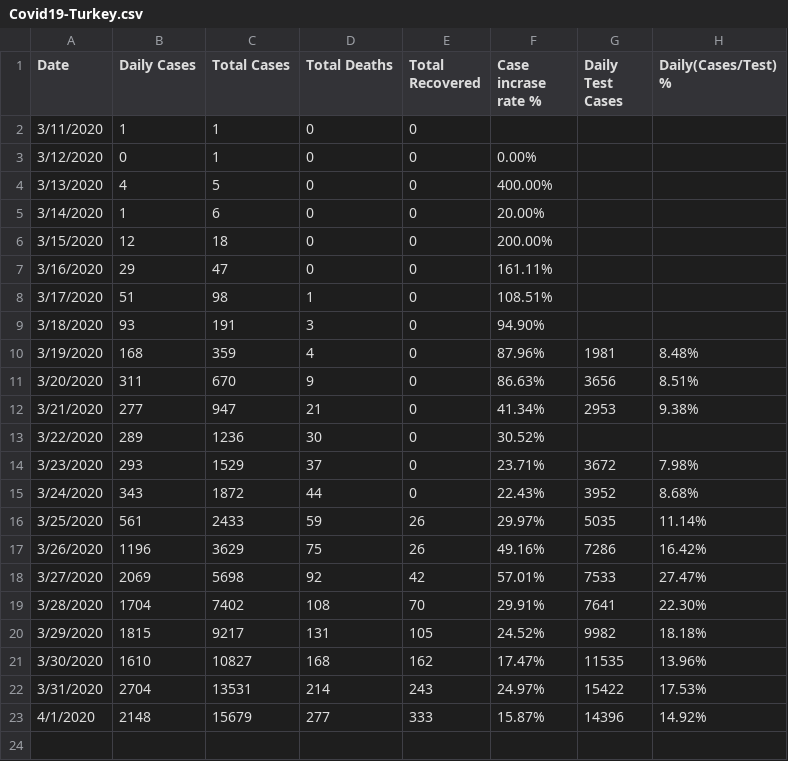
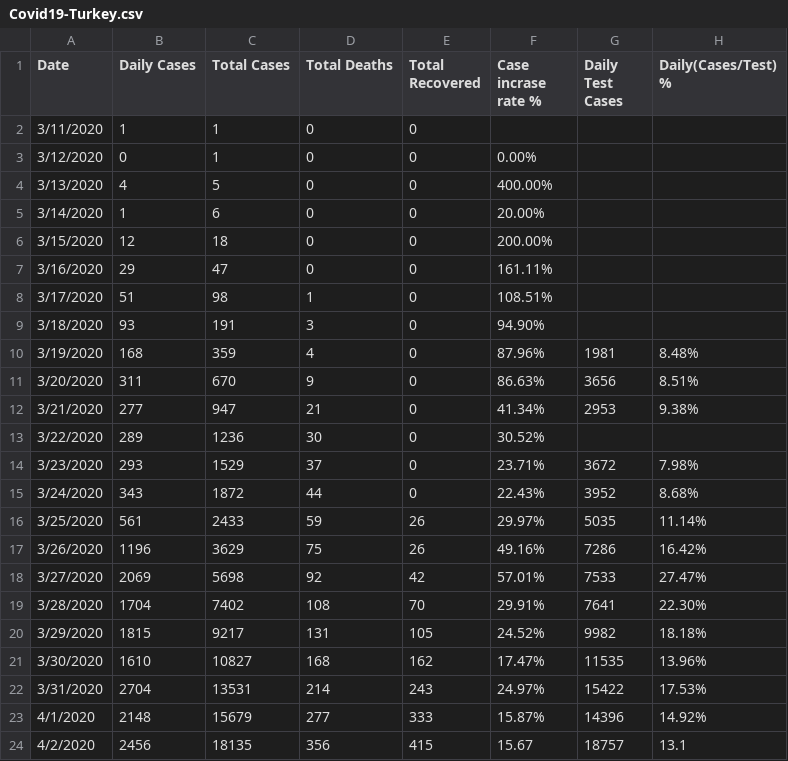
Before and after one commit to sefatosunn/Covid19-Turkey, a CSV file: Covid19-Turkey.csv, drawn as a sheet.

Commit message:
Update Covid19-Turkey.csv

```diff
--- a/Covid19-Turkey.csv
+++ b/Covid19-Turkey.csv
@@ -23 +23,2 @@
 "4/1/2020","2148","15679","277","333","15.87%","14396","14.92%"
+"4/2/2020","2456","18135","356","415","15.67","18757","13.1"
```
